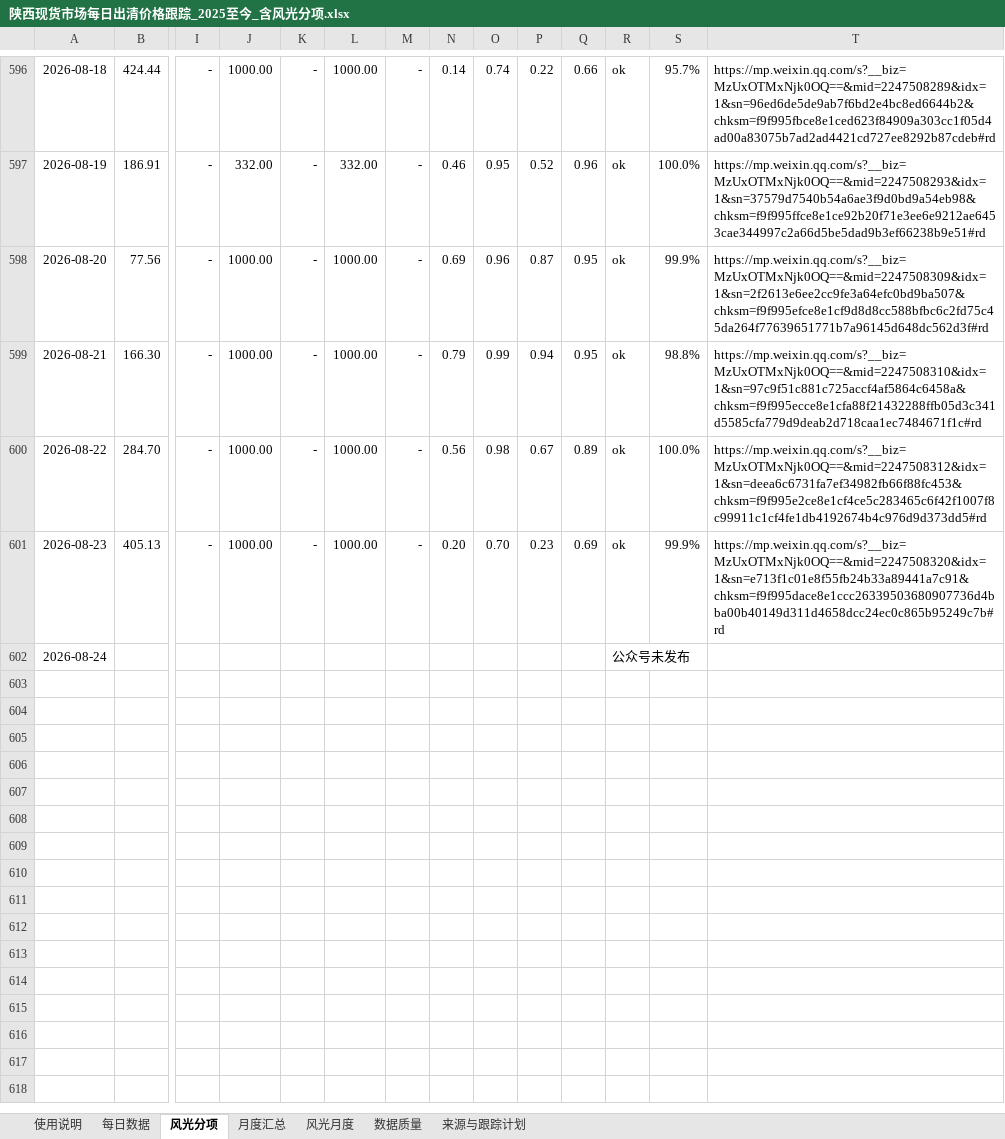
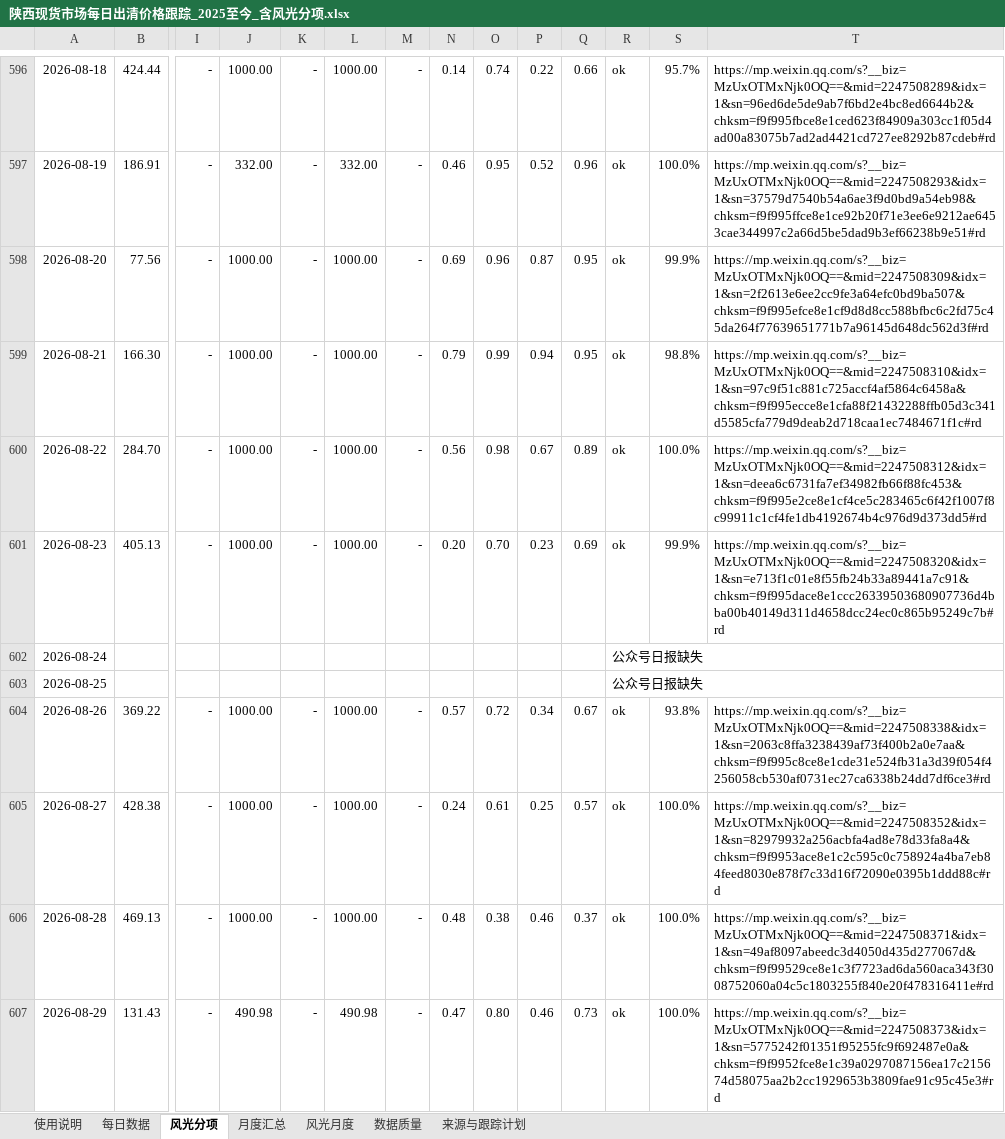
Before and after one commit to yuanliugit/shaanxi-power-market-site, an Excel workbook: 陕西现货市场每日出清价格跟踪_2025至今_含风光分项.xlsx, sheet 风光分项, drawn as a sheet; only a part is shown, gaps mark what is left out; values as stored, in another font and other column widths than the file's, no borders; conditional formats not drawn; rows hold the shown columns only; the diff names each change by its address in the sheet, - before the commit and + after, or states it on an @@ line.

```diff
--- a/陕西现货市场每日出清价格跟踪_2025至今_含风光分项.xlsx (sheet 风光分项)
+++ b/陕西现货市场每日出清价格跟踪_2025至今_含风光分项.xlsx (sheet 风光分项)
-R602: 公众号未发布
+R602: 公众号日报缺失
+row 603: 2026-08-25 |  |  |  |  |  |  |  |  |  |  | 公众号日报缺失
+row 604: 2026-08-26 | 369.22 | - | 1000.00 | - | 1000.00 | - | 0.57 | 0.72 | 0.34 | 0.67 | ok | 93.8% | https://mp.weixin.qq.com/s?__biz=MzUxOTMxNjk0OQ==&mid=2247508338&idx=1&sn=2063c8ffa3238439af73f400b2a0e7aa&chksm=f9f995c8ce8e1cde31e524fb31a3d39f054f4256058cb530af0731ec27ca6338b24dd7df6ce3#rd
+row 605: 2026-08-27 | 428.38 | - | 1000.00 | - | 1000.00 | - | 0.24 | 0.61 | 0.25 | 0.57 | ok | 100.0% | https://mp.weixin.qq.com/s?__biz=MzUxOTMxNjk0OQ==&mid=2247508352&idx=1&sn=82979932a256acbfa4ad8e78d33fa8a4&chksm=f9f9953ace8e1c2c595c0c758924a4ba7eb84feed8030e878f7c33d16f72090e0395b1ddd88c#rd
+row 606: 2026-08-28 | 469.13 | - | 1000.00 | - | 1000.00 | - | 0.48 | 0.38 | 0.46 | 0.37 | ok | 100.0% | https://mp.weixin.qq.com/s?__biz=MzUxOTMxNjk0OQ==&mid=2247508371&idx=1&sn=49af8097abeedc3d4050d435d277067d&chksm=f9f99529ce8e1c3f7723ad6da560aca343f3008752060a04c5c1803255f840e20f478316411e#rd
+row 607: 2026-08-29 | 131.43 | - | 490.98 | - | 490.98 | - | 0.47 | 0.80 | 0.46 | 0.73 | ok | 100.0% | https://mp.weixin.qq.com/s?__biz=MzUxOTMxNjk0OQ==&mid=2247508373&idx=1&sn=5775242f01351f95255fc9f692487e0a&chksm=f9f9952fce8e1c39a0297087156ea17c215674d58075aa2b2cc1929653b3809fae91c95c45e3#rd
```
Also changed, not shown: sheet 每日数据, sheet 月度汇总, sheet 风光月度, sheet 数据质量, sheet 使用说明, sheet 来源与跟踪计划, formulas that keep their value, charts or pictures, 4 other files.
